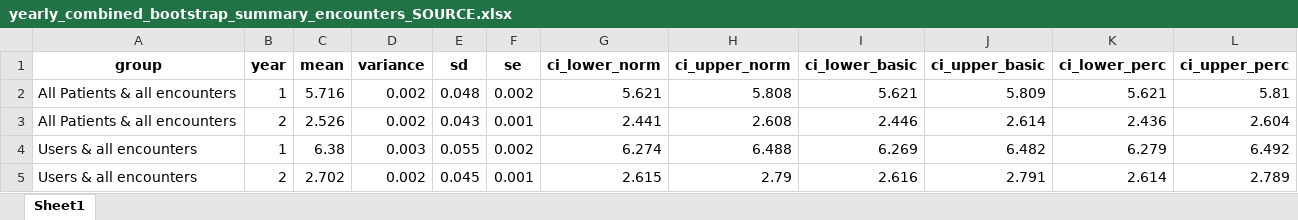
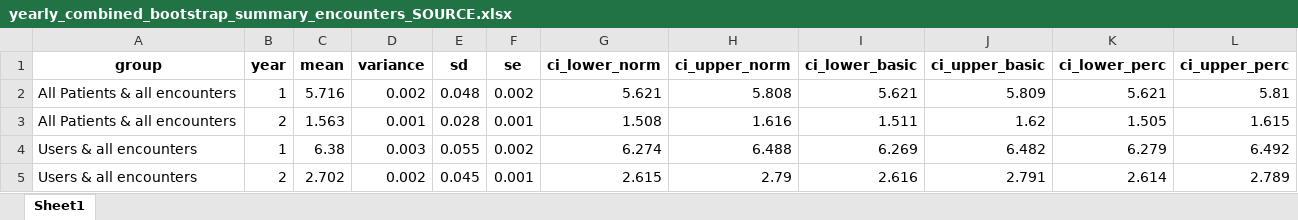
Before and after one commit to HEOR-NDORMS/OMOP-Validation-Study, an Excel workbook: OMOP Analysis/Results/SecondaryCareAnalysis/OP/Yearly/yearly_combined_bootstrap_summary_encounters_SOURCE.xlsx, sheet Sheet1, drawn as a sheet; values as stored, in another font and other column widths than the file's, no borders; removed rows and columns are numbered as before the commit, all else as after; the diff names each change by its address in the sheet, - before the commit and + after, or states it on an @@ line.

```diff
--- a/OMOP Analysis/Results/SecondaryCareAnalysis/OP/Yearly/yearly_combined_bootstrap_summary_encounters_SOURCE.xlsx (sheet Sheet1)
+++ b/OMOP Analysis/Results/SecondaryCareAnalysis/OP/Yearly/yearly_combined_bootstrap_summary_encounters_SOURCE.xlsx (sheet Sheet1)
-row 3: All Patients & all encounters | 2 | 2.526 | 0.002 | 0.043 | 0.001 | 2.441 | 2.608 | 2.446 | 2.614 | 2.436 | 2.604
+row 3: All Patients & all encounters | 2 | 1.563 | 0.001 | 0.028 | 0.001 | 1.508 | 1.616 | 1.511 | 1.62 | 1.505 | 1.615
```
Also changed, not shown: OMOP Analysis/Results/SecondaryCareAnalysis/OP/Yearly/yearly_combined_summary_encounters_SOURCE.xlsx.
